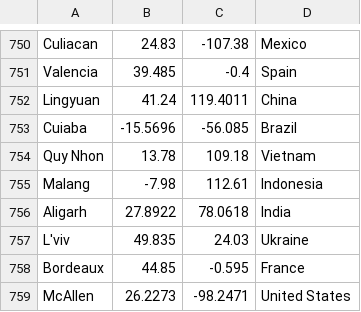
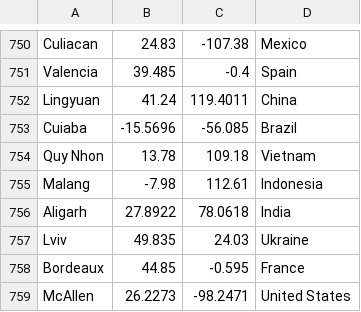
Before and after one commit to Dzvina/TelegramBot_reminder, a CSV file: src/main/resources/worldcities.csv, drawn as a sheet; only a part is shown, gaps mark what is left out.

```diff
--- a/src/main/resources/worldcities.csv
+++ b/src/main/resources/worldcities.csv
@@ -756,3 +756,3 @@ Malang,-7.98,112.61,Indonesia
 Aligarh,27.8922,78.0618,India
-L'viv,49.835,24.03,Ukraine
+Lviv,49.835,24.03,Ukraine
 Bordeaux,44.85,-0.595,France
```
Also changed, not shown: 17 other files.
